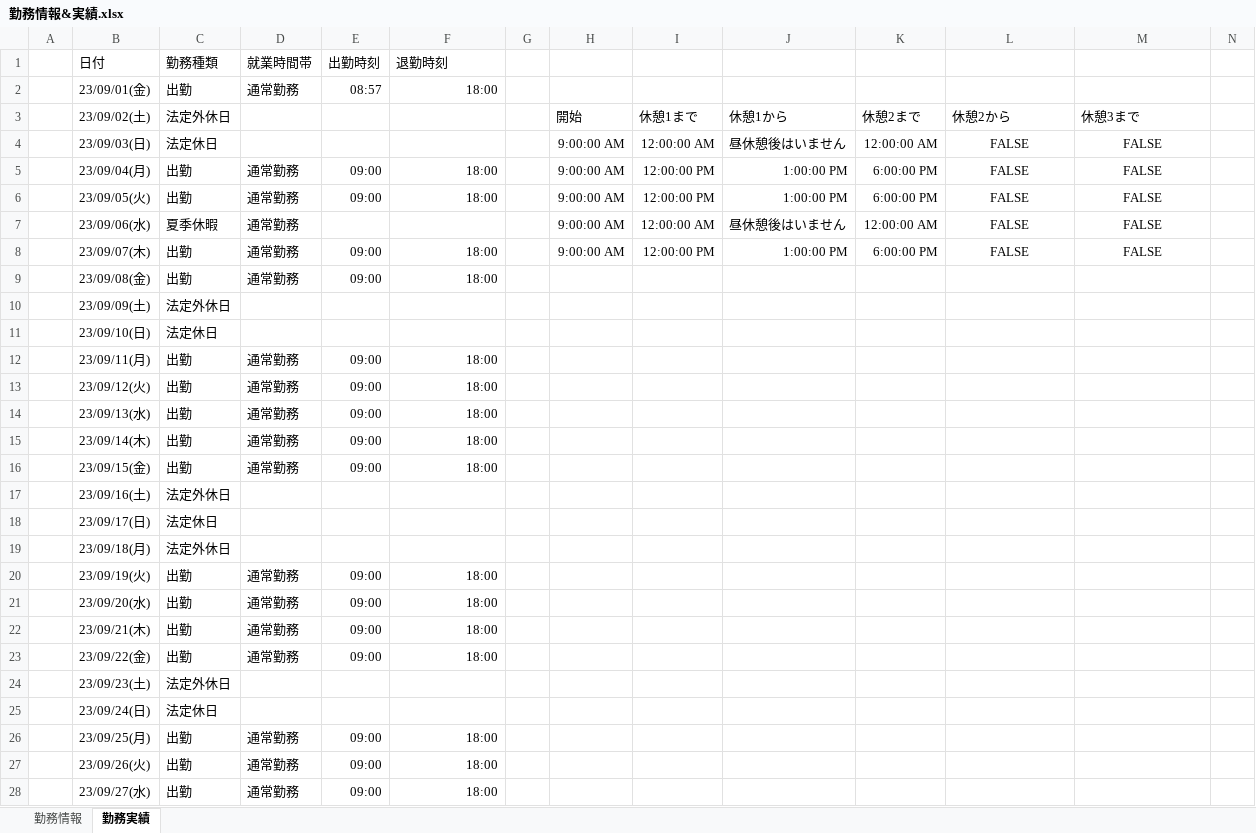
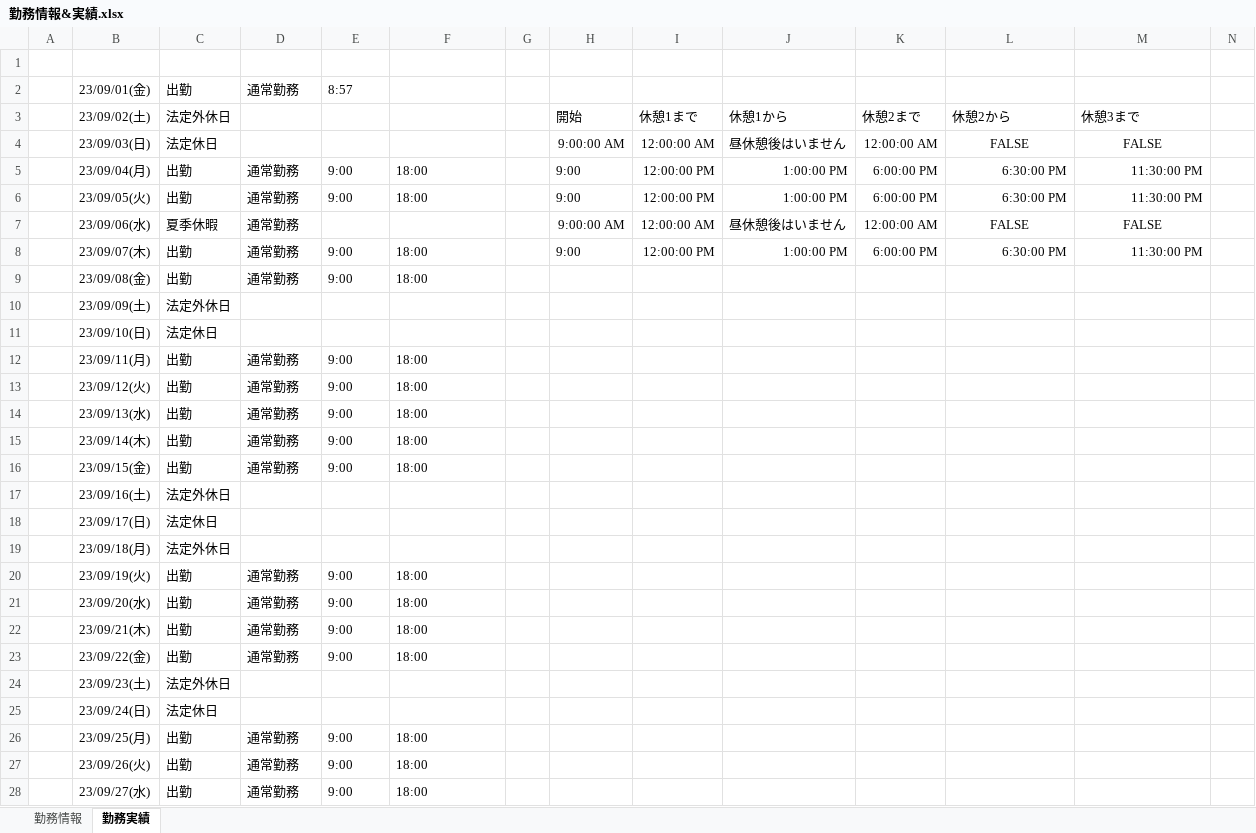
Before and after one commit to ou-tenda/TKAutomation, an Excel workbook: 事前設定/勤務情報&実績.xlsx, sheet 勤務実績, drawn as a sheet; only a part is shown; values as stored, in another font and other column widths than the file's, no borders; rows hold the shown columns only; the diff covers the shown part only; the diff names each change by its address in the sheet, - before the commit and + after, or states it on an @@ line.

```diff
--- a/事前設定/勤務情報&実績.xlsx (sheet 勤務実績)
+++ b/事前設定/勤務情報&実績.xlsx (sheet 勤務実績)
-row 1:  | 日付 | 勤務種類 | 就業時間帯 | 出勤時刻 | 退勤時刻
+row 1: (empty)
-E2: 08:57
+E2: 8:57
-F2: 18:00
+F2: (empty)
-E5:E6: 09:00
+E5:E6: 9:00
-F5:F6 alignment: right
+F5:F6 alignment: left
-H5:H6: 9:00:00 AM
+H5:H6: 9:00
-L5:L6: FALSE
+L5:L6: 6:30:00 PM
-L5:M6 alignment: center
+L5:M6 alignment: right
-M5:M6: FALSE
+M5:M6: 11:30:00 PM
-E8:E9: 09:00
+E8:E9: 9:00
-F8:F9 alignment: right
+F8:F9 alignment: left
-H8: 9:00:00 AM
+H8: 9:00
-L8: FALSE
+L8: 6:30:00 PM
-L8:M8 alignment: center
+L8:M8 alignment: right
-M8: FALSE
+M8: 11:30:00 PM
-E12:E16: 09:00
+E12:E16: 9:00
-F12:F16 alignment: right
+F12:F16 alignment: left
-E20:E23: 09:00
+E20:E23: 9:00
-F20:F23 alignment: right
+F20:F23 alignment: left
-E26:E28: 09:00
+E26:E28: 9:00
-F26:F28 alignment: right
+F26:F28 alignment: left
```
Also changed, not shown: 2 edited cells and cell formats elsewhere in this sheet, sheet 勤務情報, 12 other files.
